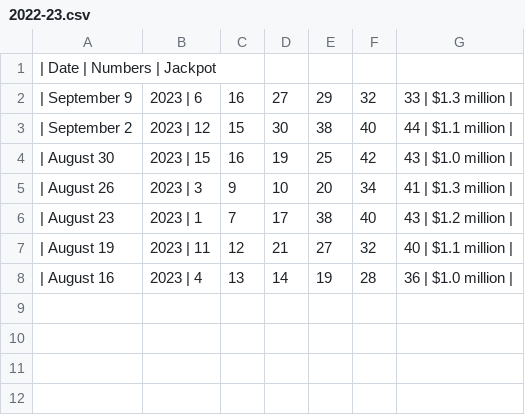
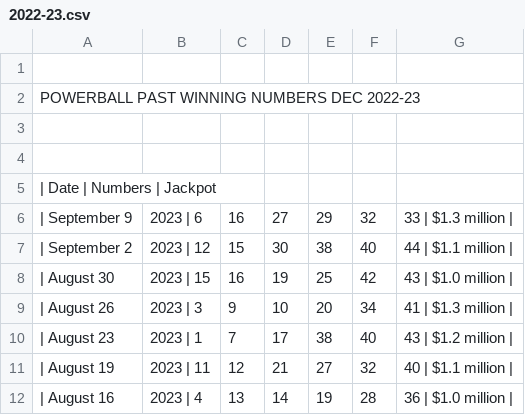
Before and after one commit to briababby57/PredictMO_lotto.py, a CSV file: 2022-23.csv, drawn as a sheet; the diff names each change by its address in the sheet, - before the commit and + after, or states it on an @@ line.

Commit message:
Update 2022-23.csv

```diff
--- a/2022-23.csv
+++ b/2022-23.csv
+row 1: (empty)
+row 2: POWERBALL PAST WINNING NUMBERS DEC 2022-23
+row 3: (empty)
+row 4: (empty)
```
